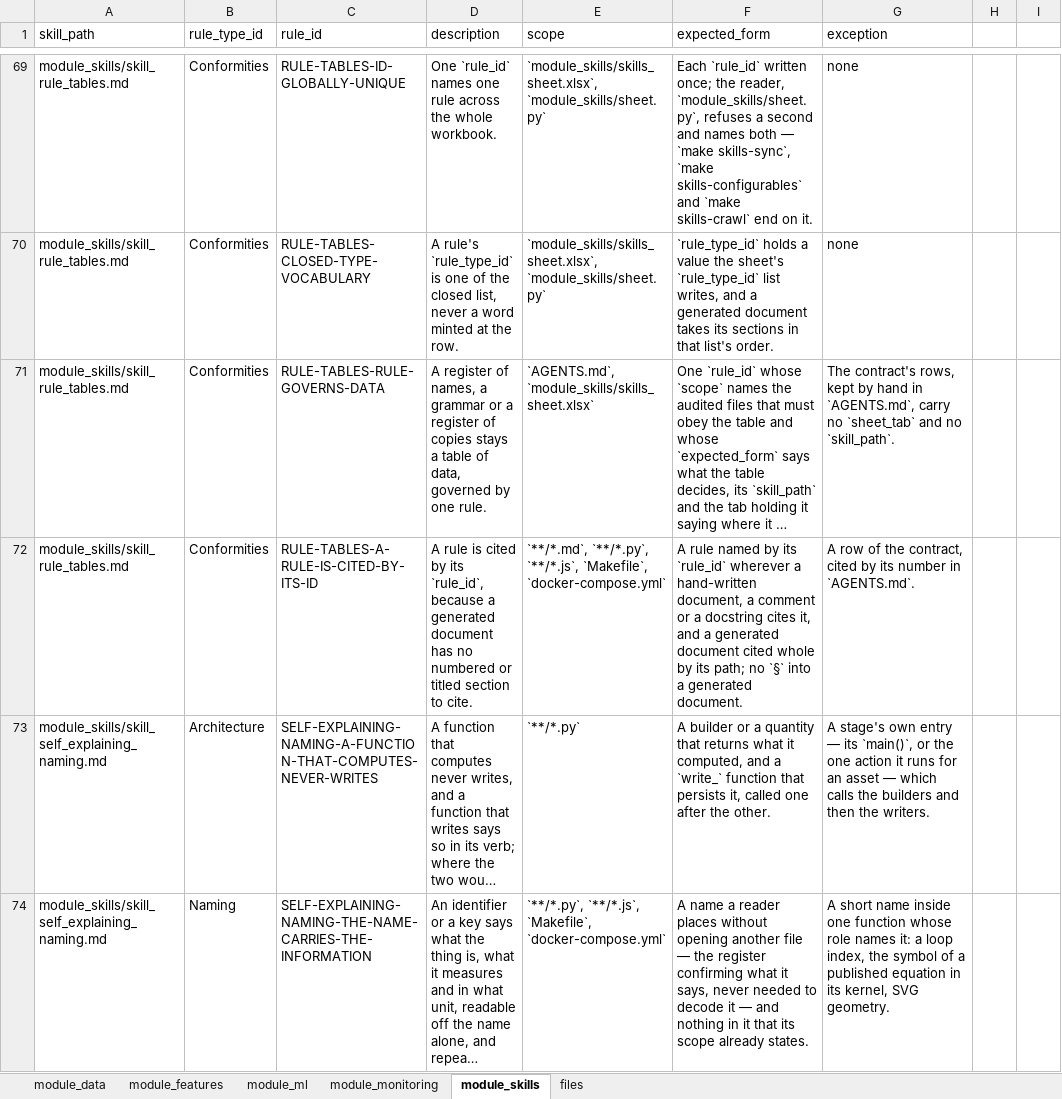
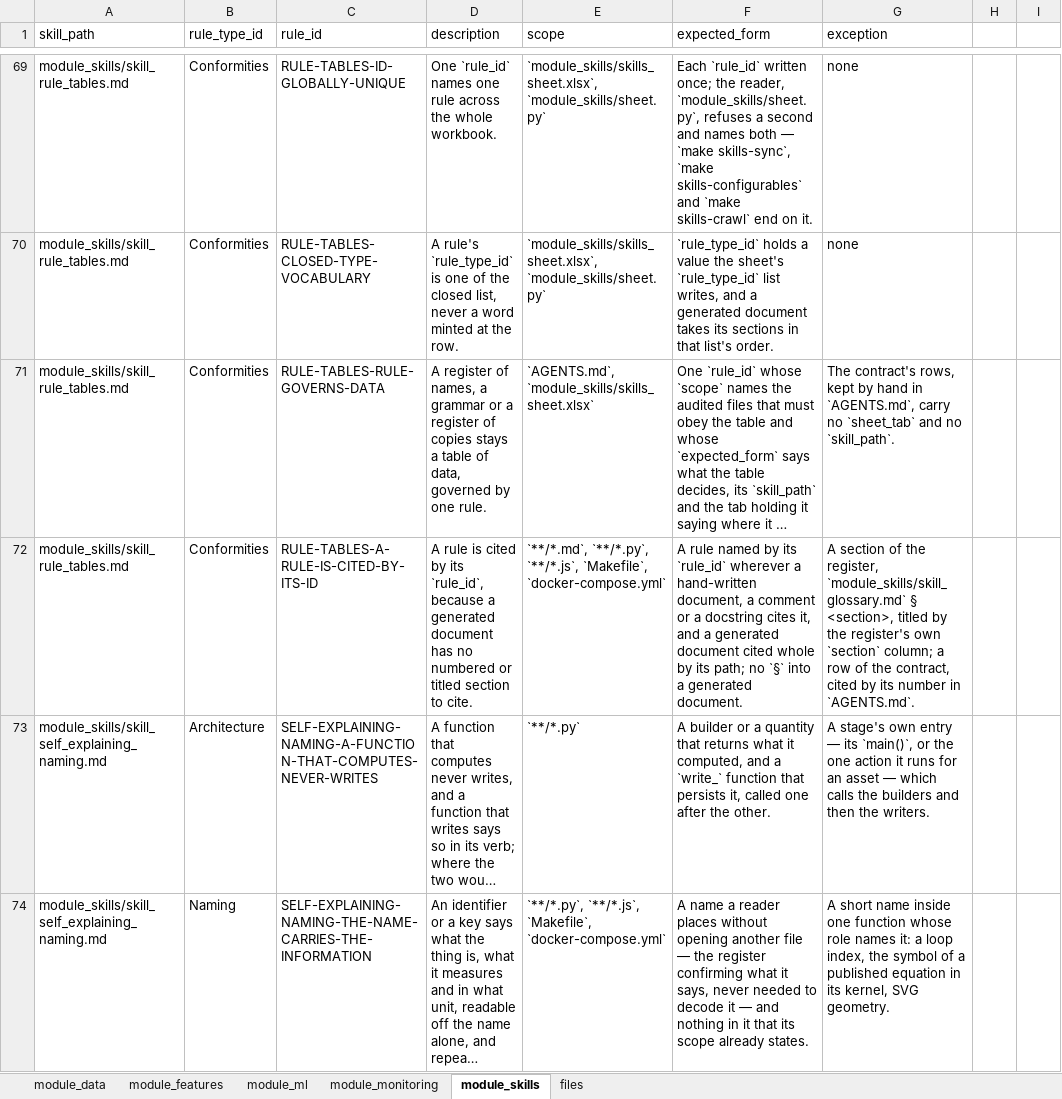
Before and after one commit to flak92/LIORA-MLOps-Portfolio, an Excel workbook: module_skills/skills_sheet.xlsx, sheet module_skills, drawn as a sheet; only a part is shown, gaps mark what is left out; long unchanged cells end in …; values as stored, in another font and other column widths than the file's, no borders; the diff covers the shown part only; the diff names each change by its address in the sheet, - before the commit and + after, or states it on an @@ line.

Commit message:
Name the spool and the folds' whole selection, and let the register's sections be cited
The register gains the spool that write_venue_spool() and write_parquet() fill
and DuckDB reads once, so the naming rule's "registered domain noun" holds. The
validation folds select the barrier geometry too once a state is promoted — the
register row, the ML config comment and every asset README now say so.
RULE-TABLES-A-RULE-IS-CITED-BY-ITS-ID names the register's sections as its one
citable part of a generated document. Six skill summaries lose the tagline, two
register rows their history, the features README its section that never
existed, and the documents their relative code-span paths.

```diff
--- a/module_skills/skills_sheet.xlsx (sheet module_skills)
+++ b/module_skills/skills_sheet.xlsx (sheet module_skills)
-G72 (exception): A row of…
+G72 (exception): A section of the register, `module_skills/skill_glossary.md` § <section>, titled by the register's own `section` column; a row of…
```
Also changed, not shown: 1 added row and 3 edited cells elsewhere in this sheet, sheet files, 16 other files.
